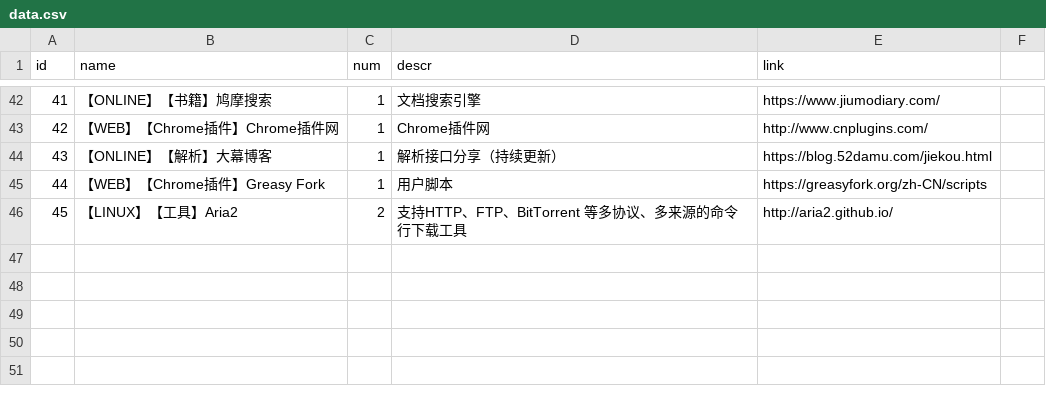
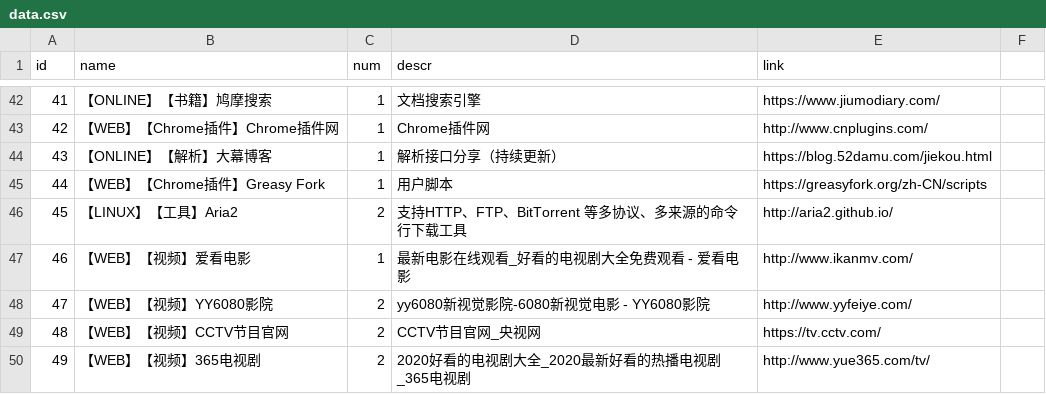
Before and after one commit to liboo0731/brz, a CSV file: data.csv, drawn as a sheet; only a part is shown, gaps mark what is left out.

```diff
--- a/data.csv
+++ b/data.csv
@@ -46 +46,5 @@ id,name,num,descr,link
 45,【LINUX】【工具】Aria2,2,支持HTTP、FTP、BitTorrent 等多协议、多来源的命令行下载工具,http://aria2.github.io/
+46,【WEB】【视频】爱看电影,1,最新电影在线观看_好看的电视剧大全免费观看 - 爱看电影,http://www.ikanmv.com/
+47,【WEB】【视频】YY6080影院,2,yy6080新视觉影院-6080新视觉电影 - YY6080影院,http://www.yyfeiye.com/
+48,【WEB】【视频】CCTV节目官网,2,CCTV节目官网_央视网,https://tv.cctv.com/
+49,【WEB】【视频】365电视剧,2,2020好看的电视剧大全_2020最新好看的热播电视剧_365电视剧,http://www.yue365.com/tv/
```
Also changed, not shown: 2 other files.
